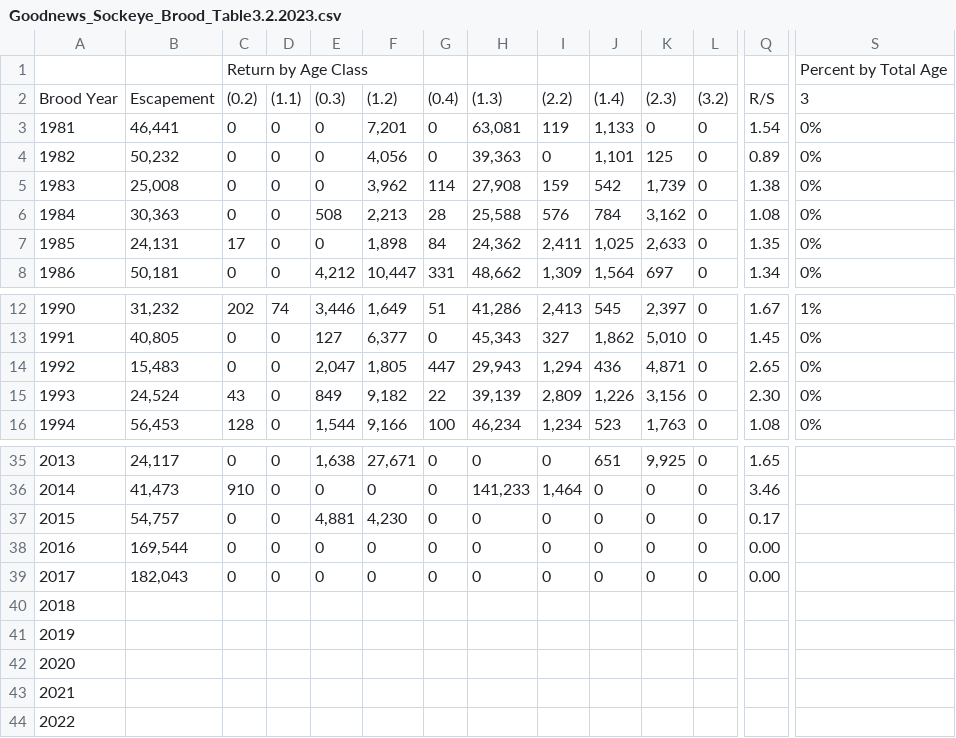
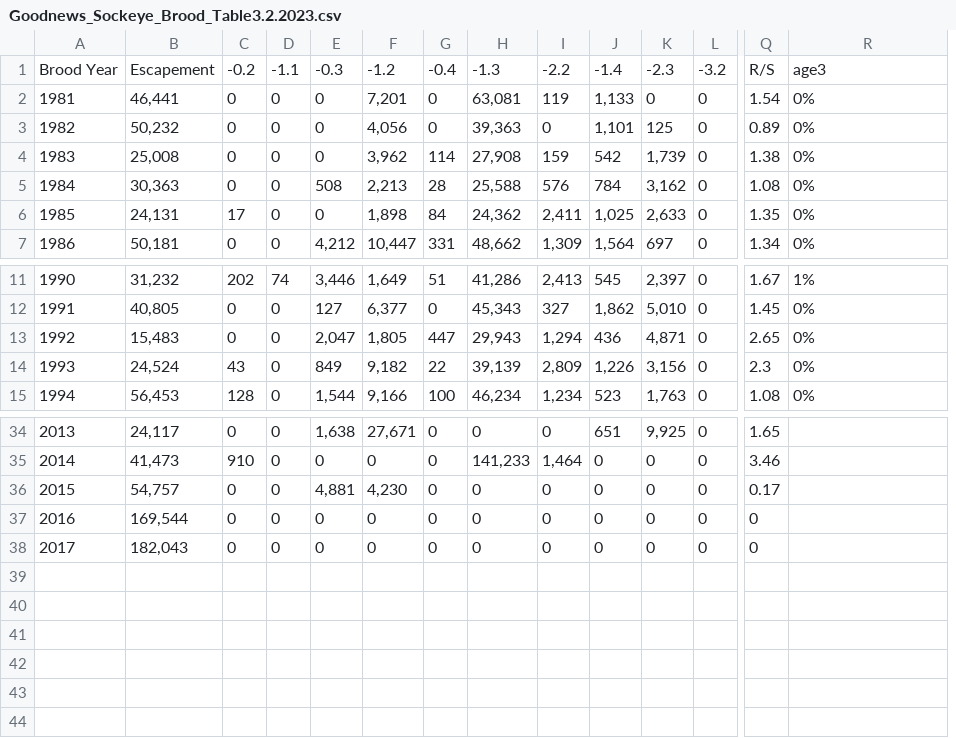
Before and after one commit to Pacific-salmon-assess/nonstationary_dynamics, a CSV file: data/raw data/sockeye/Goodnews_Sockeye_Brood_Table3.2.2023.csv, drawn as a sheet; only a part is shown, gaps mark what is left out; removed rows and columns are numbered as before the commit, all else as after; rows hold the shown columns only; the diff covers the shown part only; the diff names each change by its address in the sheet, - before the commit and + after, or states it on an @@ line.

Commit message:
data updates

```diff
--- a/data/raw data/sockeye/Goodnews_Sockeye_Brood_Table3.2.2023.csv
+++ b/data/raw data/sockeye/Goodnews_Sockeye_Brood_Table3.2.2023.csv
-row 1:  |  | Return by Age Class |  |  |  |  |  |  |  |  |  |  | Percent by Total Age
-C1: (0.2)
+C1: -0.2
-D1: (1.1)
+D1: -1.1
-E1: (0.3)
+E1: -0.3
-F1: (1.2)
+F1: -1.2
-G1: (0.4)
+G1: -0.4
-H1: (1.3)
+H1: -1.3
-I1: (2.2)
+I1: -2.2
-J1: (1.4)
+J1: -1.4
-K1: (2.3)
+K1: -2.3
-L1: (3.2)
+L1: -3.2
-R1: 3
+R1: age3
-Q14: 2.30
+Q14: 2.3
-Q37:Q38: 0.00
+Q37:Q38: 0
-row 40: 2018
-row 41: 2019
-row 42: 2020
-row 43: 2021
-row 44: 2022
```
Also changed, not shown: 1 removed column and 8 edited cells elsewhere in this file, 4 other files.
